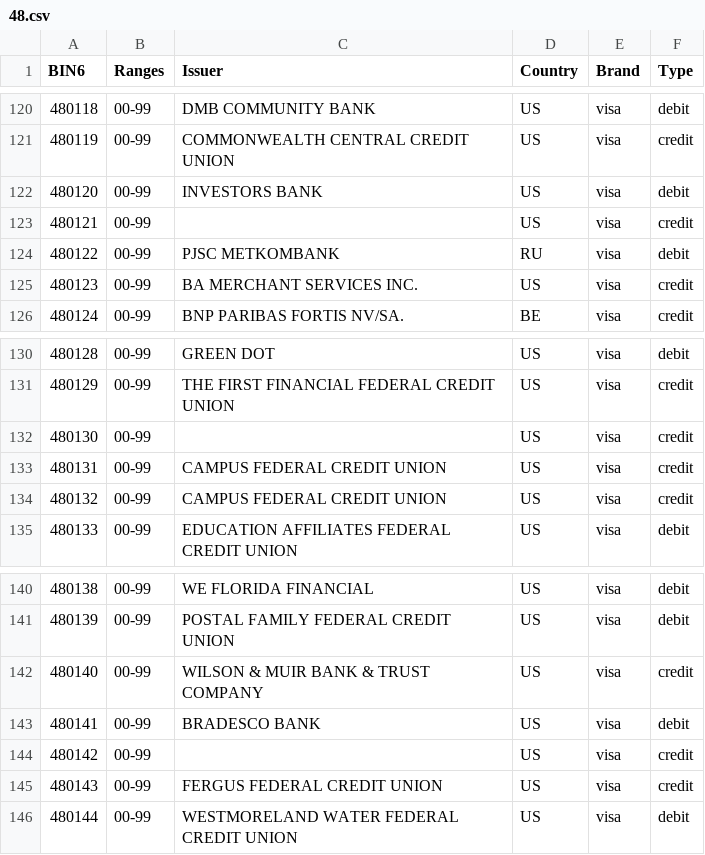
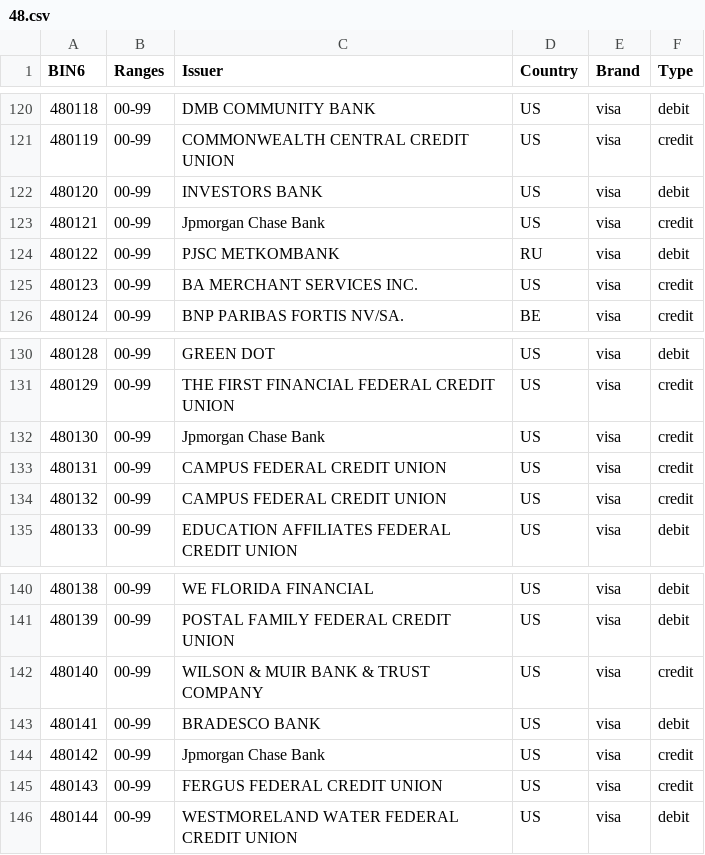
Before and after one commit to Wayproyect/openbiin, a CSV file: functions/data/48.csv, drawn as a sheet; only a part is shown, gaps mark what is left out; the diff covers the shown part only.

```diff
--- a/functions/data/48.csv
+++ b/functions/data/48.csv
@@ -122,3 +122,3 @@ BIN6,Ranges,Issuer,Country,Brand,Type
 480120,00-99,INVESTORS BANK,US,visa,debit
-480121,00-99,,US,visa,credit
+480121,00-99,Jpmorgan Chase Bank,US,visa,credit
 480122,00-99,PJSC METKOMBANK,RU,visa,debit
@@ -131,3 +131,3 @@ BIN6,Ranges,Issuer,Country,Brand,Type
 480129,00-99,THE FIRST FINANCIAL FEDERAL CREDIT UNION,US,visa,credit
-480130,00-99,,US,visa,credit
+480130,00-99,Jpmorgan Chase Bank,US,visa,credit
 480131,00-99,CAMPUS FEDERAL CREDIT UNION,US,visa,credit
@@ -143,3 +143,3 @@ BIN6,Ranges,Issuer,Country,Brand,Type
 480141,00-99,BRADESCO BANK,US,visa,debit
-480142,00-99,,US,visa,credit
+480142,00-99,Jpmorgan Chase Bank,US,visa,credit
 480143,00-99,FERGUS FEDERAL CREDIT UNION,US,visa,credit
```
Also changed, not shown: 7 edited cells elsewhere in this file.
